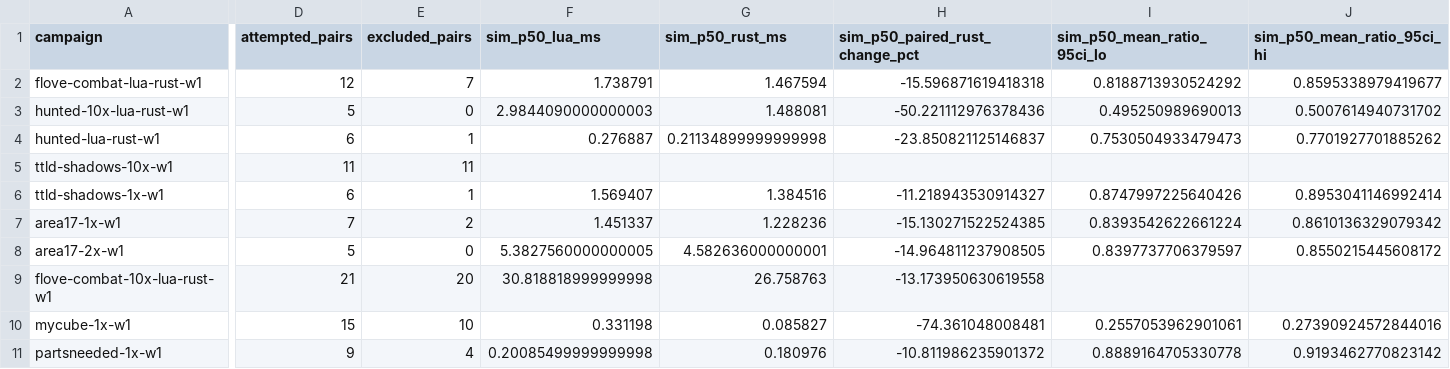
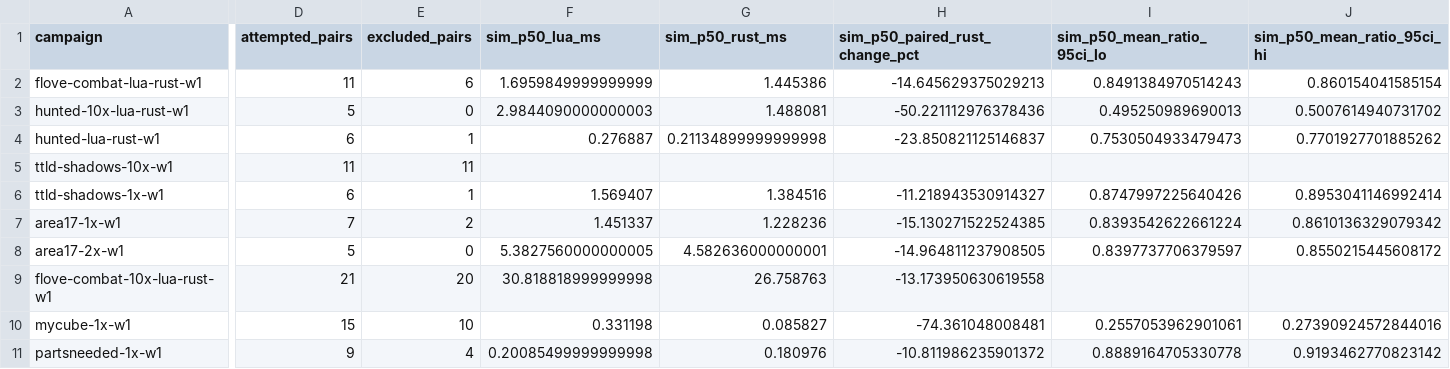
Before and after one commit to gajop/springcabal-dev, a CSV file: docs/benchmarks/2026-10-26/current/language.csv, drawn as a sheet; only a part is shown, gaps mark what is left out; the diff covers the shown part only; the diff names each change by its address in the sheet, - before the commit and + after, or states it on an @@ line.

Commit message:
Refresh clean production benchmark progress

```diff
--- a/docs/benchmarks/2026-10-26/current/language.csv
+++ b/docs/benchmarks/2026-10-26/current/language.csv
-D2 (attempted_pairs): 12
+D2 (attempted_pairs): 11
-E2 (excluded_pairs): 7
+E2 (excluded_pairs): 6
-F2 (sim_p50_lua_ms): 1.738791
+F2 (sim_p50_lua_ms): 1.6959849999999999
-G2 (sim_p50_rust_ms): 1.467594
+G2 (sim_p50_rust_ms): 1.445386
-H2 (sim_p50_paired_rust_change_pct): -15.596871619418318
+H2 (sim_p50_paired_rust_change_pct): -14.645629375029213
-I2 (sim_p50_mean_ratio_95ci_lo): 0.8188713930524292
+I2 (sim_p50_mean_ratio_95ci_lo): 0.8491384970514243
-J2 (sim_p50_mean_ratio_95ci_hi): 0.8595338979419677
+J2 (sim_p50_mean_ratio_95ci_hi): 0.860154041585154
```
Also changed, not shown: 33 edited cells elsewhere in this file, 28 other files.
